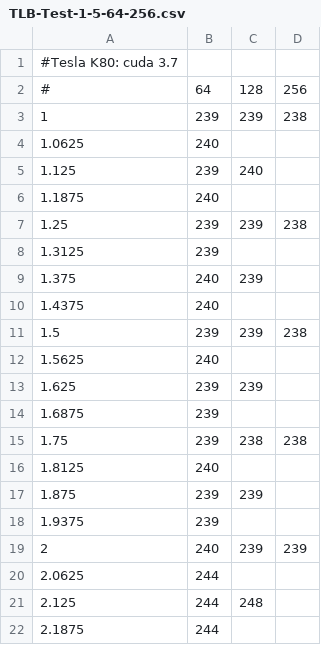
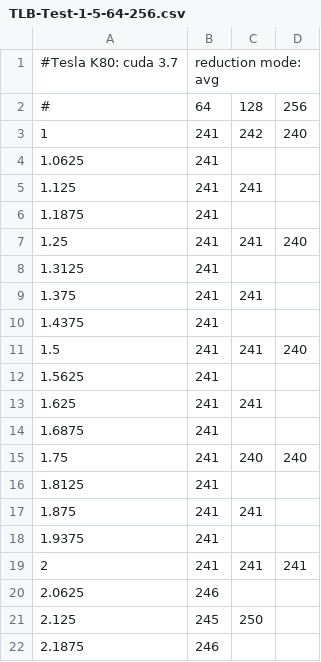
Before and after one commit to gcoe-dresden/cuda-gpu-tlb, a CSV file: results/K80/TLB-Test-1-5-64-256.csv, drawn as a sheet; only a part is shown; the diff covers the shown part only.

Commit message:
reduce timings by avg or min. bugfixes. job scripts.
- optionally uses minimum instead of average for aggregating measured timings (based on PR #2)
- more robust SM-group detection algorithm (relies on bipartite
  relationship in the SM matrix)
- slurm job scripts added
- rerun results (using average)
- better output
  - aligned output table (also shows row average threshold)
  - plots now show a grid and switched from pdf to cairo_pdf device
- readme updated
- more verbose CUDA error-handling (adds helper.h)
- fixed bugs
  - TLB-benchmark used always CUDA device id=0
  - TLB-benchmark could not run data sizes and strides that led to <= 5 runs
  - timings could differ by a constant offset depending on CUDA version
    (compute capability is relevant, specify it via cmake option)

```diff
--- a/results/K80/TLB-Test-1-5-64-256.csv
+++ b/results/K80/TLB-Test-1-5-64-256.csv
@@ -1,22 +1,22 @@
-#Tesla K80: cuda 3.7
+#Tesla K80: cuda 3.7, reduction mode: avg
 #,64,128,256,
-1,239,239,238,
-1.0625,240,,,
-1.125,239,240,,
-1.1875,240,,,
-1.25,239,239,238,
-1.3125,239,,,
-1.375,240,239,,
-1.4375,240,,,
-1.5,239,239,238,
-1.5625,240,,,
-1.625,239,239,,
-1.6875,239,,,
-1.75,239,238,238,
-1.8125,240,,,
-1.875,239,239,,
-1.9375,239,,,
-2,240,239,239,
-2.0625,244,,,
-2.125,244,248,,
-2.1875,244,,,
+1,241,242,240,
+1.0625,241,,,
+1.125,241,241,,
+1.1875,241,,,
+1.25,241,241,240,
+1.3125,241,,,
+1.375,241,241,,
+1.4375,241,,,
+1.5,241,241,240,
+1.5625,241,,,
+1.625,241,241,,
+1.6875,241,,,
+1.75,241,240,240,
+1.8125,241,,,
+1.875,241,241,,
+1.9375,241,,,
+2,241,241,241,
+2.0625,246,,,
+2.125,245,250,,
+2.1875,246,,,
```
Also changed, not shown: 80 edited cells elsewhere in this file, results/K80/TLB-Test-1500-5000-1024-4096.csv, results/K80/TLB-Test-48-300-1024-4096.csv, 20 other files.
